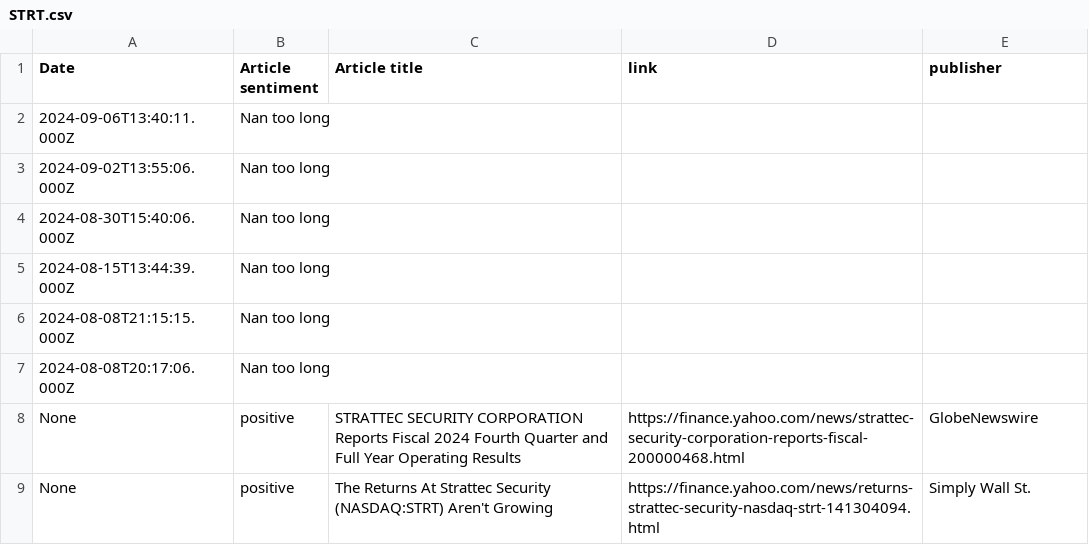
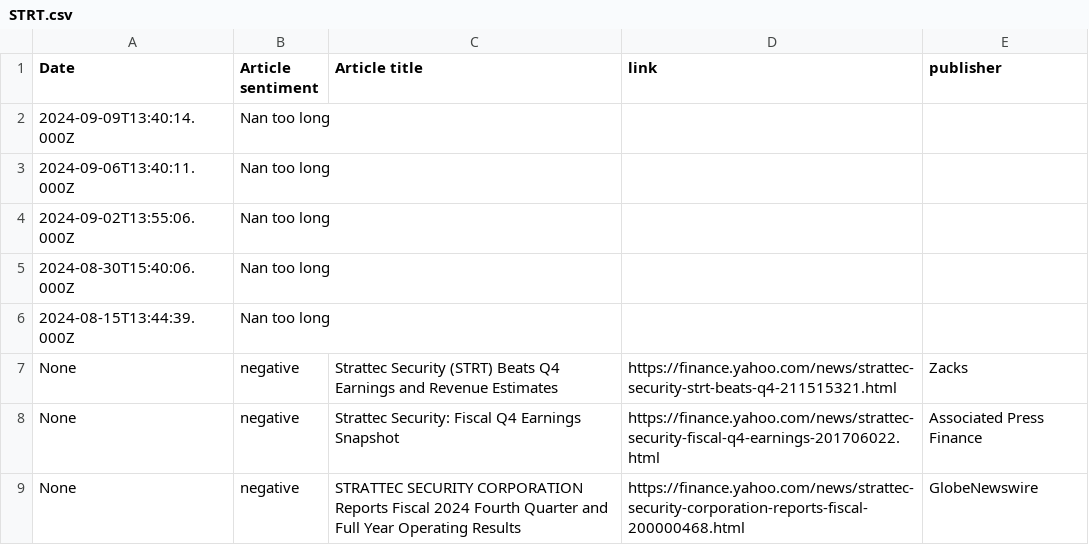
Before and after one commit to RodneyFinkel/stock_screener, a CSV file: out/STRT.csv, drawn as a sheet.

```diff
--- a/out/STRT.csv
+++ b/out/STRT.csv
@@ -1,2 +1,3 @@
 Date,Article sentiment,Article title,link,publisher
+2024-09-09T13:40:14.000Z,Nan too long,,,
 2024-09-06T13:40:11.000Z,Nan too long,,,
@@ -5,5 +6,4 @@ Date,Article sentiment,Article title,link,publisher
 2024-08-15T13:44:39.000Z,Nan too long,,,
-2024-08-08T21:15:15.000Z,Nan too long,,,
-2024-08-08T20:17:06.000Z,Nan too long,,,
-None,positive,STRATTEC SECURITY CORPORATION Reports Fiscal 2024 Fourth Quarter and Full Year Operating Results,https://finance.yahoo.com/news/strattec-security-corporation-reports-fiscal-200000468.html,GlobeNewswire
-None,positive,The Returns At Strattec Security (NASDAQ:STRT) Aren't Growing,https://finance.yahoo.com/news/returns-strattec-security-nasdaq-strt-141304094.html,Simply Wall St.
+None,negative,Strattec Security (STRT) Beats Q4 Earnings and Revenue Estimates,https://finance.yahoo.com/news/strattec-security-strt-beats-q4-211515321.html,Zacks
+None,negative,Strattec Security: Fiscal Q4 Earnings Snapshot,https://finance.yahoo.com/news/strattec-security-fiscal-q4-earnings-201706022.html,Associated Press Finance
+None,negative,STRATTEC SECURITY CORPORATION Reports Fiscal 2024 Fourth Quarter and Full Year Operating Results,https://finance.yahoo.com/news/strattec-security-corporation-reports-fiscal-200000468.html,GlobeNewswire
```
Also changed, not shown: out/ACTG.csv, out/CHRD.csv, 13 other files.
